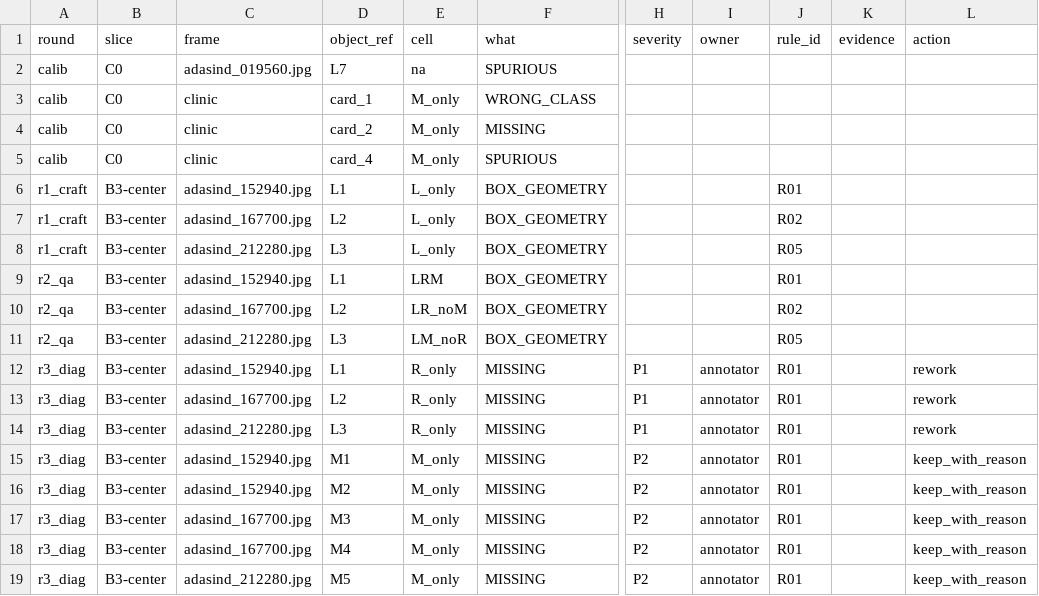
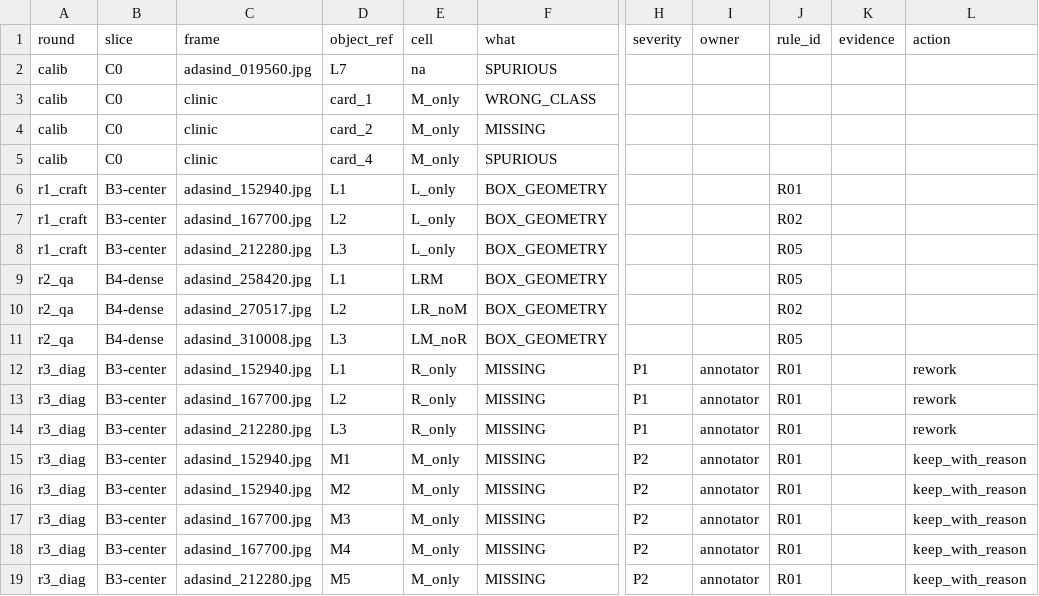
Before and after one commit to HNghiaLe/K4-DAY11-LeHuuNghia-2A202602285, a CSV file: submission/findings.csv, drawn as a sheet; only a part is shown, gaps mark what is left out; the diff names each change by its address in the sheet, - before the commit and + after, or states it on an @@ line.

```diff
--- a/submission/findings.csv
+++ b/submission/findings.csv
-B9:B11 (slice): B3-center
+B9:B11 (slice): B4-dense
-C9 (frame): adasind_152940.jpg
+C9 (frame): adasind_258420.jpg
-J9 (rule_id): R01
+J9 (rule_id): R05
-C10 (frame): adasind_167700.jpg
+C10 (frame): adasind_270517.jpg
-C11 (frame): adasind_212280.jpg
+C11 (frame): adasind_310008.jpg
```
Also changed, not shown: 9 other files.
